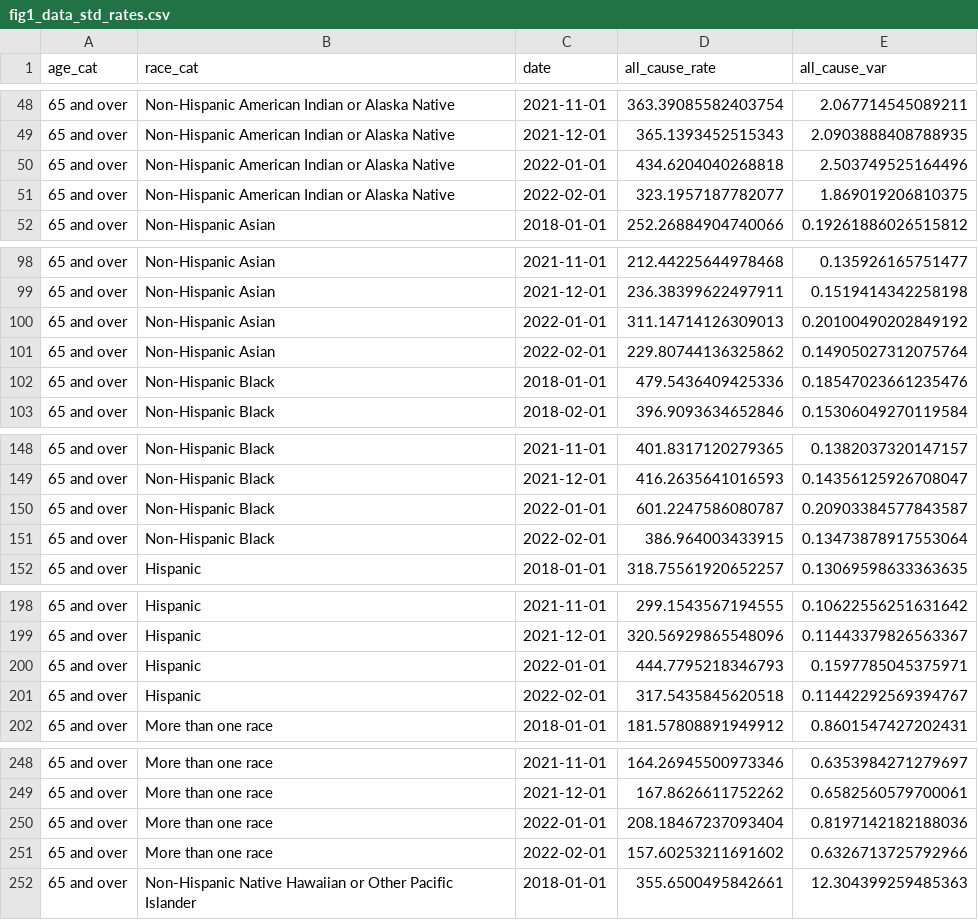
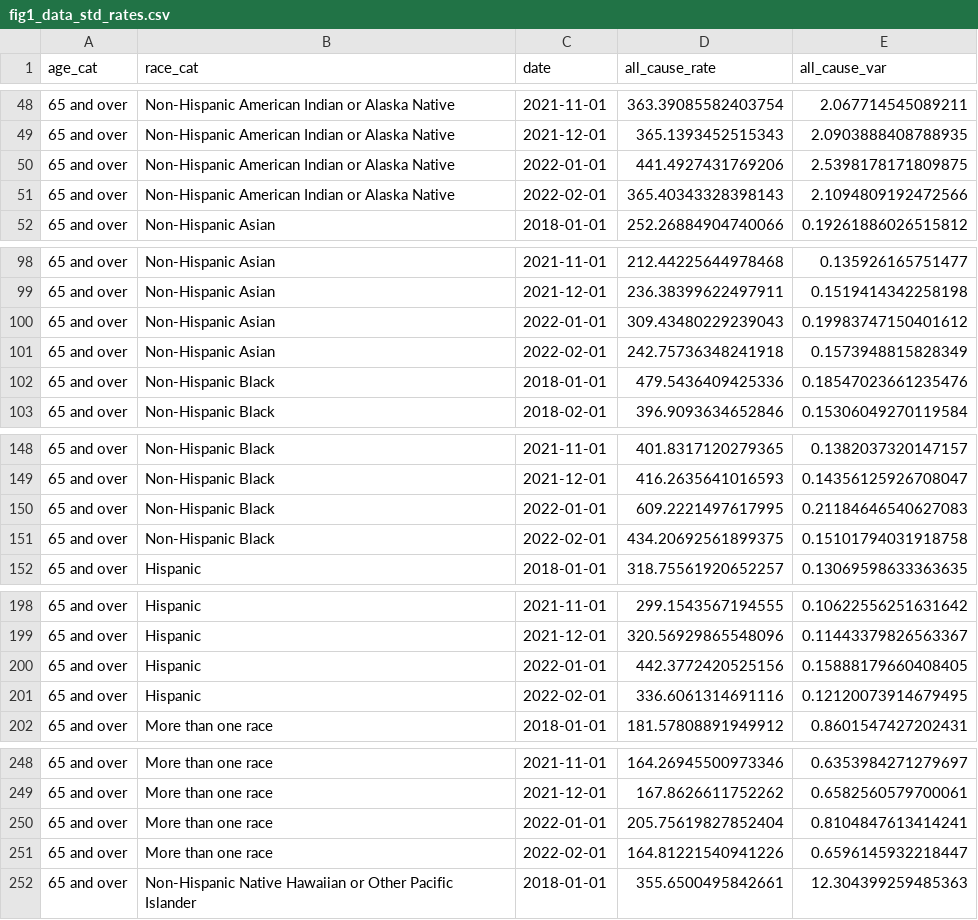
Before and after one commit to mkiang/dynamic_inequality, a CSV file: output/fig1_data_std_rates.csv, drawn as a sheet; only a part is shown, gaps mark what is left out; the diff covers the shown part only.

```diff
--- a/output/fig1_data_std_rates.csv
+++ b/output/fig1_data_std_rates.csv
@@ -49,4 +49,4 @@ age_cat,race_cat,date,all_cause_rate,all_cause_var
 65 and over,Non-Hispanic American Indian or Alaska Native,2021-12-01,365.1393452515343,2.0903888408788935
-65 and over,Non-Hispanic American Indian or Alaska Native,2022-01-01,434.6204040268818,2.503749525164496
-65 and over,Non-Hispanic American Indian or Alaska Native,2022-02-01,323.1957187782077,1.869019206810375
+65 and over,Non-Hispanic American Indian or Alaska Native,2022-01-01,441.4927431769206,2.5398178171809875
+65 and over,Non-Hispanic American Indian or Alaska Native,2022-02-01,365.40343328398143,2.1094809192472566
 65 and over,Non-Hispanic Asian,2018-01-01,252.26884904740066,0.19261886026515812
@@ -99,4 +99,4 @@ age_cat,race_cat,date,all_cause_rate,all_cause_var
 65 and over,Non-Hispanic Asian,2021-12-01,236.38399622497911,0.1519414342258198
-65 and over,Non-Hispanic Asian,2022-01-01,311.14714126309013,0.20100490202849192
-65 and over,Non-Hispanic Asian,2022-02-01,229.80744136325862,0.14905027312075764
+65 and over,Non-Hispanic Asian,2022-01-01,309.43480229239043,0.19983747150401612
+65 and over,Non-Hispanic Asian,2022-02-01,242.75736348241918,0.1573948815828349
 65 and over,Non-Hispanic Black,2018-01-01,479.5436409425336,0.18547023661235476
@@ -149,4 +149,4 @@ age_cat,race_cat,date,all_cause_rate,all_cause_var
 65 and over,Non-Hispanic Black,2021-12-01,416.2635641016593,0.14356125926708047
-65 and over,Non-Hispanic Black,2022-01-01,601.2247586080787,0.20903384577843587
-65 and over,Non-Hispanic Black,2022-02-01,386.964003433915,0.13473878917553064
+65 and over,Non-Hispanic Black,2022-01-01,609.2221497617995,0.21184646540627083
+65 and over,Non-Hispanic Black,2022-02-01,434.20692561899375,0.15101794031918758
 65 and over,Hispanic,2018-01-01,318.75561920652257,0.13069598633363635
@@ -199,4 +199,4 @@ age_cat,race_cat,date,all_cause_rate,all_cause_var
 65 and over,Hispanic,2021-12-01,320.56929865548096,0.11443379826563367
-65 and over,Hispanic,2022-01-01,444.7795218346793,0.1597785045375971
-65 and over,Hispanic,2022-02-01,317.5435845620518,0.11442292569394767
+65 and over,Hispanic,2022-01-01,442.3772420525156,0.15888179660408405
+65 and over,Hispanic,2022-02-01,336.6061314691116,0.12120073914679495
 65 and over,More than one race,2018-01-01,181.57808891949912,0.8601547427202431
@@ -249,4 +249,4 @@ age_cat,race_cat,date,all_cause_rate,all_cause_var
 65 and over,More than one race,2021-12-01,167.8626611752262,0.6582560579700061
-65 and over,More than one race,2022-01-01,208.18467237093404,0.8197142182188036
-65 and over,More than one race,2022-02-01,157.60253211691602,0.6326713725792966
+65 and over,More than one race,2022-01-01,205.75619827852404,0.8104847613414241
+65 and over,More than one race,2022-02-01,164.81221540941226,0.6596145932218447
 65 and over,Non-Hispanic Native Hawaiian or Other Pacific Islander,2018-01-01,355.6500495842661,12.304399259485363
```
Also changed, not shown: 64 edited cells elsewhere in this file, output/fig2_data_rate_ratios.csv, output/figS1_data_std_rates.csv, 1 other file.
